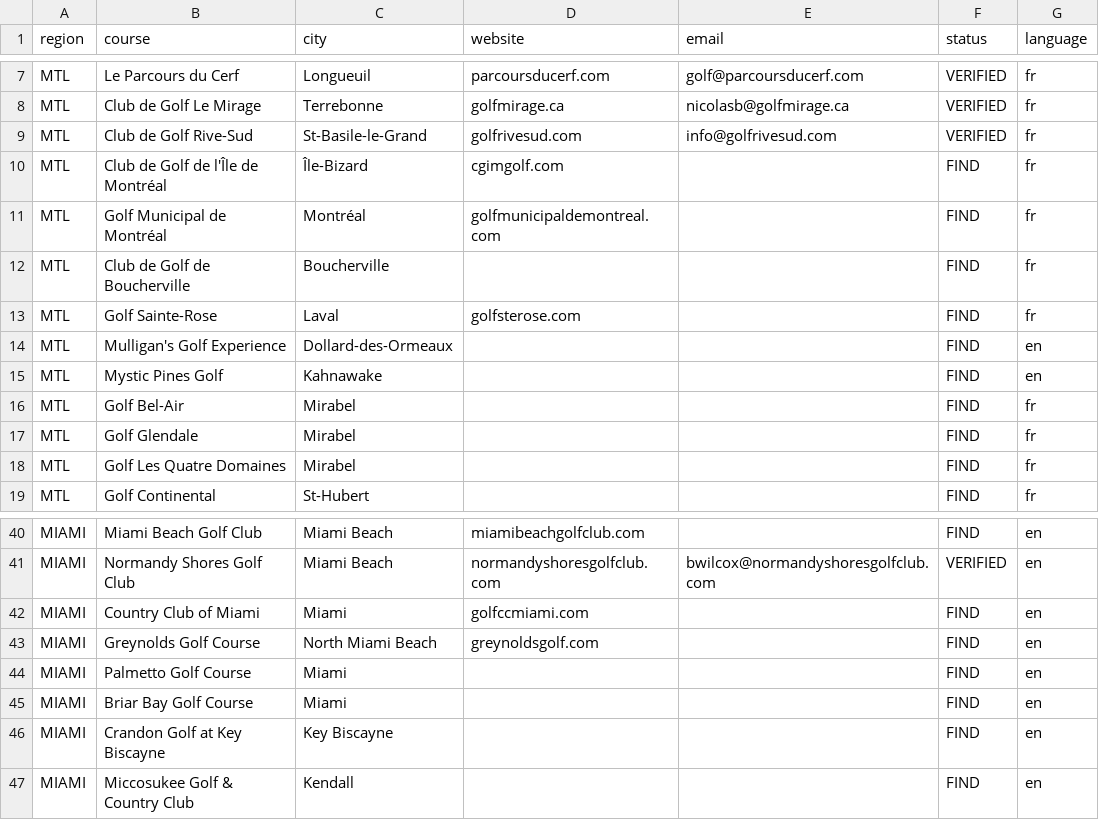
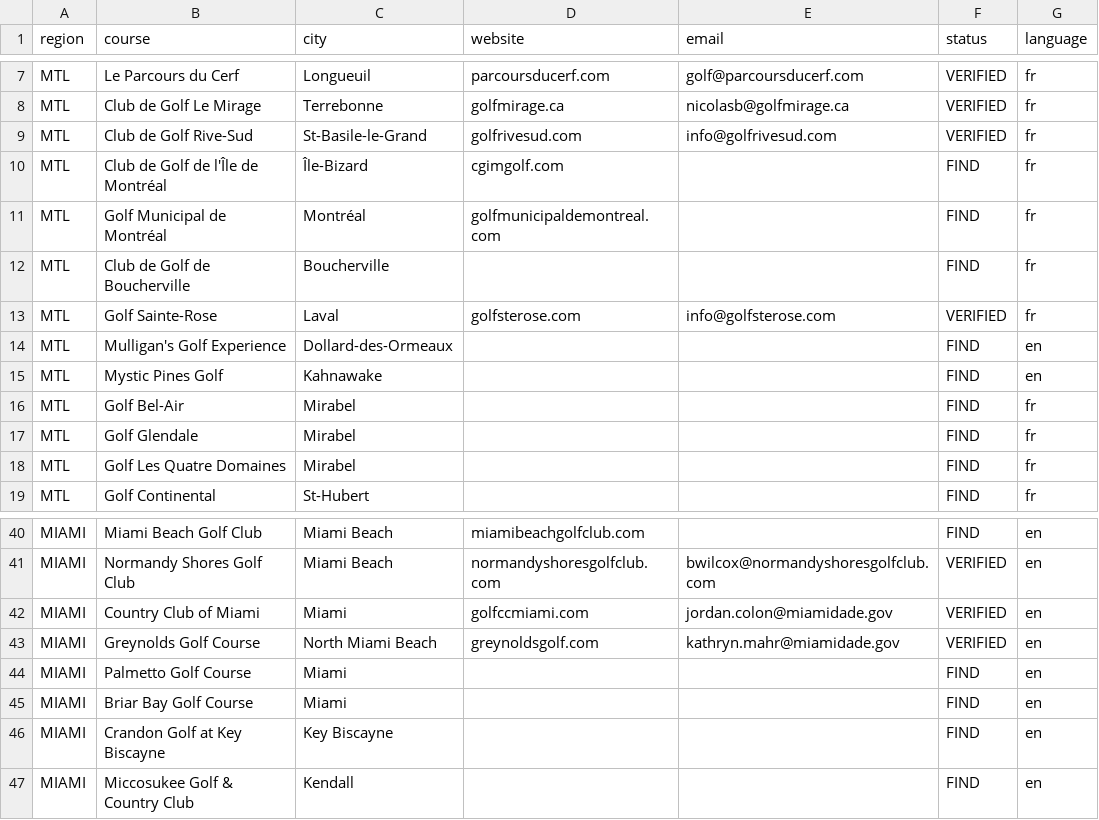
Before and after one commit to gabrielamamanestudent-wq/teetomivV2, a CSV file: outreach-targets.csv, drawn as a sheet; only a part is shown, gaps mark what is left out.

```diff
--- a/outreach-targets.csv
+++ b/outreach-targets.csv
@@ -12,3 +12,3 @@ MTL,Golf Municipal de Montréal,Montréal,golfmunicipaldemontreal.com,,FIND,fr
 MTL,Club de Golf de Boucherville,Boucherville,,,FIND,fr
-MTL,Golf Sainte-Rose,Laval,golfsterose.com,,FIND,fr
+MTL,Golf Sainte-Rose,Laval,golfsterose.com,info@golfsterose.com,VERIFIED,fr
 MTL,Mulligan's Golf Experience,Dollard-des-Ormeaux,,,FIND,en
@@ -41,4 +41,4 @@ MIAMI,Miami Beach Golf Club,Miami Beach,miamibeachgolfclub.com,,FIND,en
 MIAMI,Normandy Shores Golf Club,Miami Beach,normandyshoresgolfclub.com,bwilcox@normandyshoresgolfclub.com,VERIFIED,en
-MIAMI,Country Club of Miami,Miami,golfccmiami.com,,FIND,en
-MIAMI,Greynolds Golf Course,North Miami Beach,greynoldsgolf.com,,FIND,en
+MIAMI,Country Club of Miami,Miami,golfccmiami.com,jordan.colon@miamidade.gov,VERIFIED,en
+MIAMI,Greynolds Golf Course,North Miami Beach,greynoldsgolf.com,kathryn.mahr@miamidade.gov,VERIFIED,en
 MIAMI,Palmetto Golf Course,Miami,,,FIND,en
```
